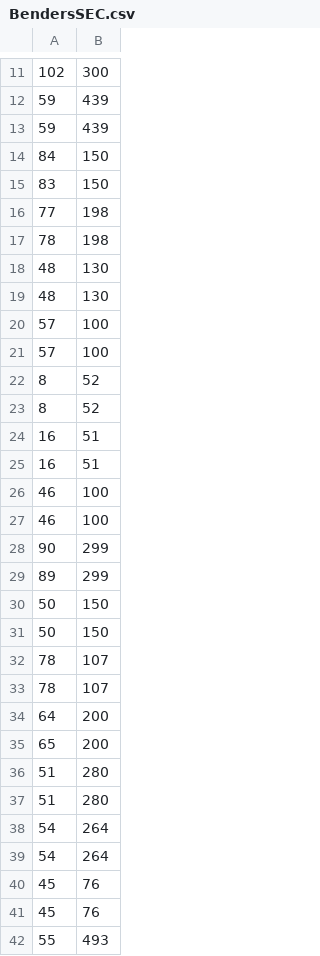
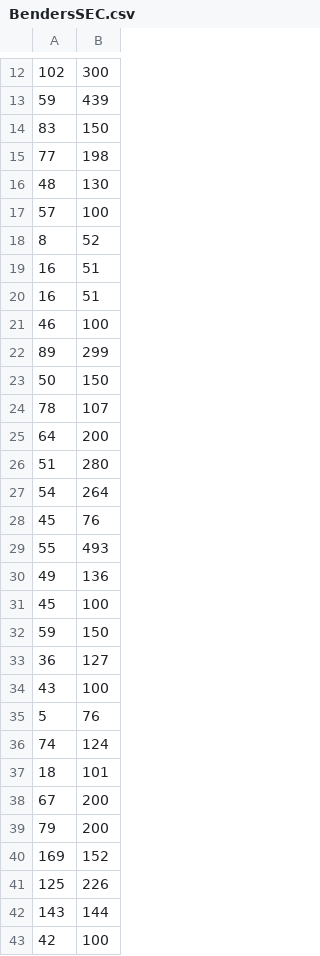
Before and after one commit to enricobolzonello/TravellingSalesmanOptimization, a CSV file: results/BendersSEC.csv, drawn as a sheet; only a part is shown, gaps mark what is left out; the shorter side is filled out with more unchanged rows; the diff covers the shown part only.

Commit message:
fixes on timelimit and thread seeds, data directory as cmd parameter on the python script, added some results

```diff
--- a/results/BendersSEC.csv
+++ b/results/BendersSEC.csv
@@ -12,12 +13,6 @@
 59,439
-59,439
-84,150
 83,150
 77,198
-78,198
-48,130
 48,130
 57,100
-57,100
-8,52
 8,52
@@ -26,16 +21,8 @@
 46,100
-46,100
-90,299
 89,299
 50,150
-50,150
-78,107
 78,107
 64,200
-65,200
-51,280
 51,280
 54,264
-54,264
-45,76
 45,76
```
Also changed, not shown: 1 added row and 15 removed rows elsewhere in this file, 26 other files.
